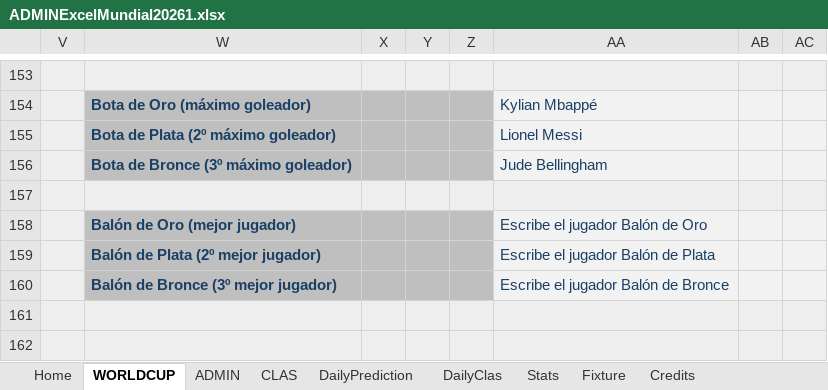
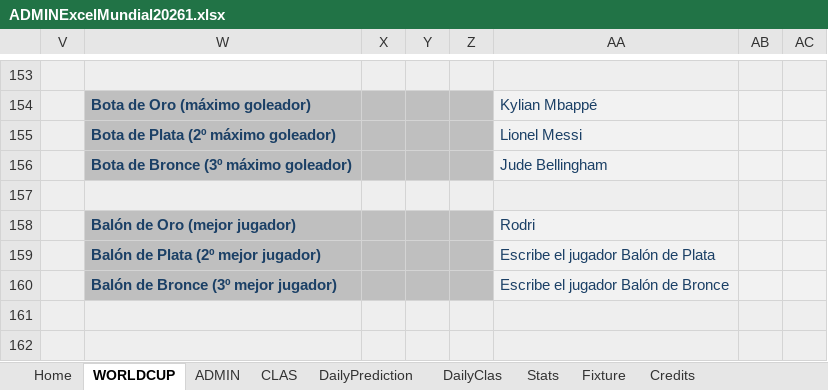
Before and after one commit to KevinPerez2701/Quiniela, an Excel workbook: ADMINExcelMundial20261.xlsx, sheet WORLDCUP, drawn as a sheet; only a part is shown, gaps mark what is left out; values as stored, in another font and other column widths than the file's, no borders; conditional formats not drawn; the diff names each change by its address in the sheet, - before the commit and + after, or states it on an @@ line.

```diff
--- a/ADMINExcelMundial20261.xlsx (sheet WORLDCUP)
+++ b/ADMINExcelMundial20261.xlsx (sheet WORLDCUP)
-AA158: Escribe el jugador Balón de Oro
+AA158: Rodri
```
Also changed, not shown: ADMINExcelMundial20262.xlsx, 1 other file.
